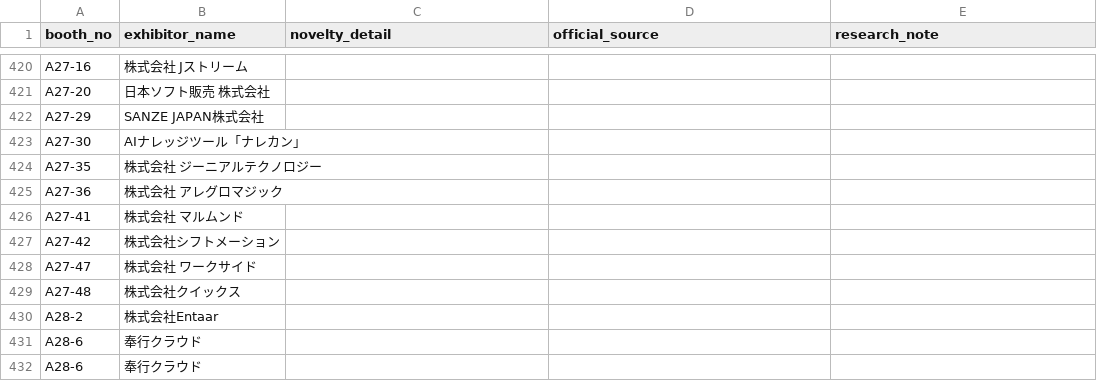
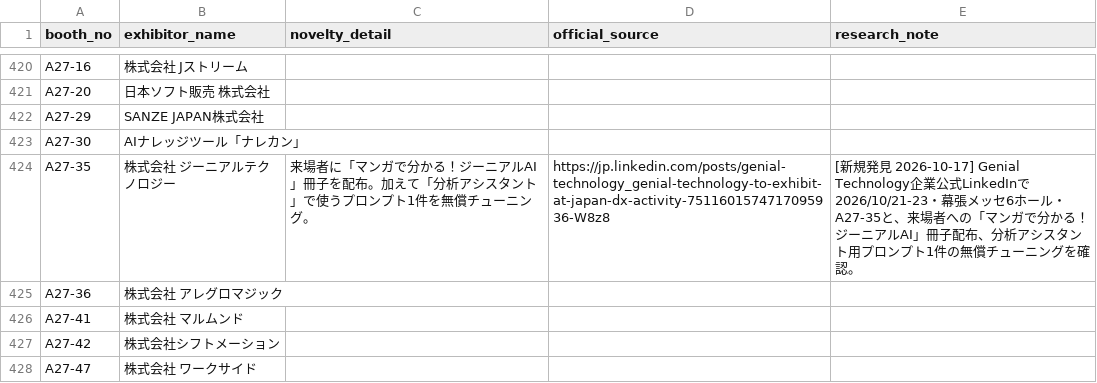
Before and after one commit to rensei11/01-event, a CSV file: research/japan-it-week-autumn-2026/novelty-master.csv, drawn as a sheet; only a part is shown, gaps mark what is left out; the shorter side is filled out with more unchanged rows.

Commit message:
Japan IT Week秋2026: add Genial Technology visitor benefit

```diff
--- a/research/japan-it-week-autumn-2026/novelty-master.csv
+++ b/research/japan-it-week-autumn-2026/novelty-master.csv
@@ -423,3 +423,3 @@ A27-29,SANZE JAPAN株式会社,,,
 A27-30,AIナレッジツール「ナレカン」,,,
-A27-35,株式会社 ジーニアルテクノロジー,,,
+A27-35,株式会社 ジーニアルテクノロジー,来場者に「マンガで分かる！ジーニアルAI」冊子を配布。加えて「分析アシスタント」で使うプロンプト1件を無償チューニング。,https://jp.linkedin.com/posts/genial-technology_genial-technology-to-exhibit-at-japan-dx-activity-7511601574717095936-W8z8,[新規発見 2026-10-17] Genial Technology企業公式LinkedInで2026/10/21-23・幕張メッセ6ホール・A27-35と、来場者への「マンガで分かる！ジーニアルAI」冊子配布、分析アシスタント用プロンプト1件の無償チューニングを確認。
 A27-36,株式会社 アレグロマジック,,,
```
